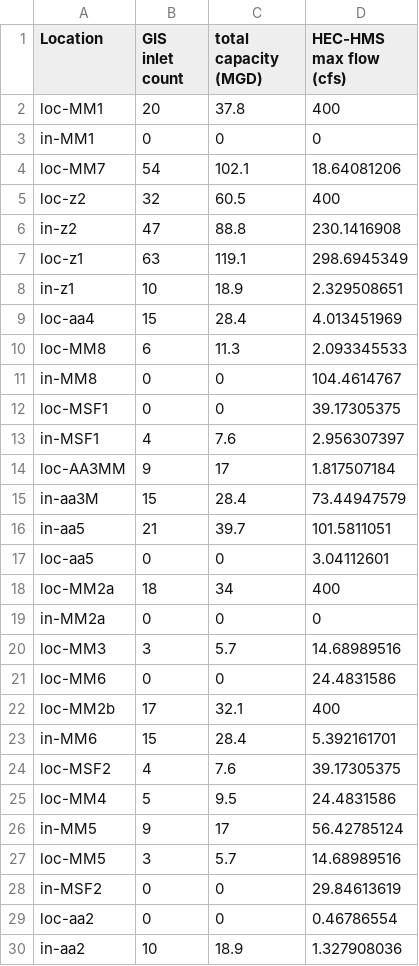
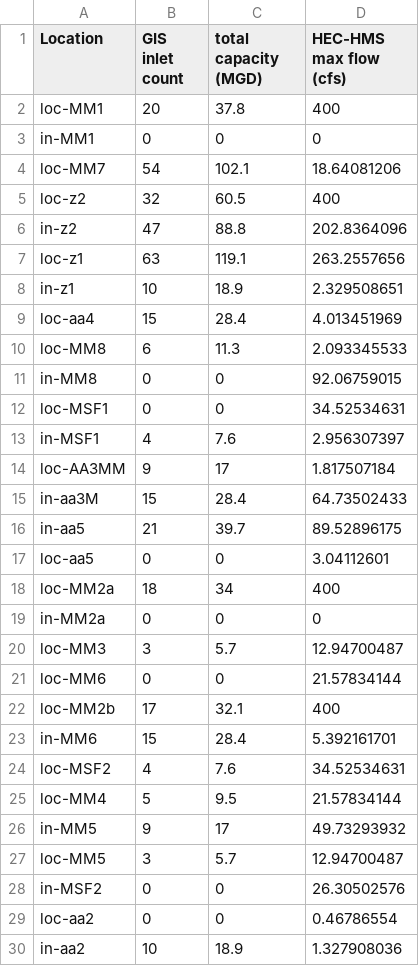
Before and after one commit to LimnoTech/bloomingdale-git, a CSV file: inletdata.csv, drawn as a sheet.

```diff
--- a/inletdata.csv
+++ b/inletdata.csv
@@ -5,4 +5,4 @@ loc-MM7,54,102.1,18.64081206
 loc-z2,32,60.5,400
-in-z2,47,88.8,230.1416908
-loc-z1,63,119.1,298.6945349
+in-z2,47,88.8,202.8364096
+loc-z1,63,119.1,263.2557656
 in-z1,10,18.9,2.329508651
@@ -10,8 +10,8 @@ loc-aa4,15,28.4,4.013451969
 loc-MM8,6,11.3,2.093345533
-in-MM8,0,0,104.4614767
-loc-MSF1,0,0,39.17305375
+in-MM8,0,0,92.06759015
+loc-MSF1,0,0,34.52534631
 in-MSF1,4,7.6,2.956307397
 loc-AA3MM,9,17,1.817507184
-in-aa3M,15,28.4,73.44947579
-in-aa5,21,39.7,101.5811051
+in-aa3M,15,28.4,64.73502433
+in-aa5,21,39.7,89.52896175
 loc-aa5,0,0,3.04112601
@@ -19,11 +19,11 @@ loc-MM2a,18,34,400
 in-MM2a,0,0,0
-loc-MM3,3,5.7,14.68989516
-loc-MM6,0,0,24.4831586
+loc-MM3,3,5.7,12.94700487
+loc-MM6,0,0,21.57834144
 loc-MM2b,17,32.1,400
 in-MM6,15,28.4,5.392161701
-loc-MSF2,4,7.6,39.17305375
-loc-MM4,5,9.5,24.4831586
-in-MM5,9,17,56.42785124
-loc-MM5,3,5.7,14.68989516
-in-MSF2,0,0,29.84613619
+loc-MSF2,4,7.6,34.52534631
+loc-MM4,5,9.5,21.57834144
+in-MM5,9,17,49.73293932
+loc-MM5,3,5.7,12.94700487
+in-MSF2,0,0,26.30502576
 loc-aa2,0,0,0.46786554
```
Also changed, not shown: 6 other files.
